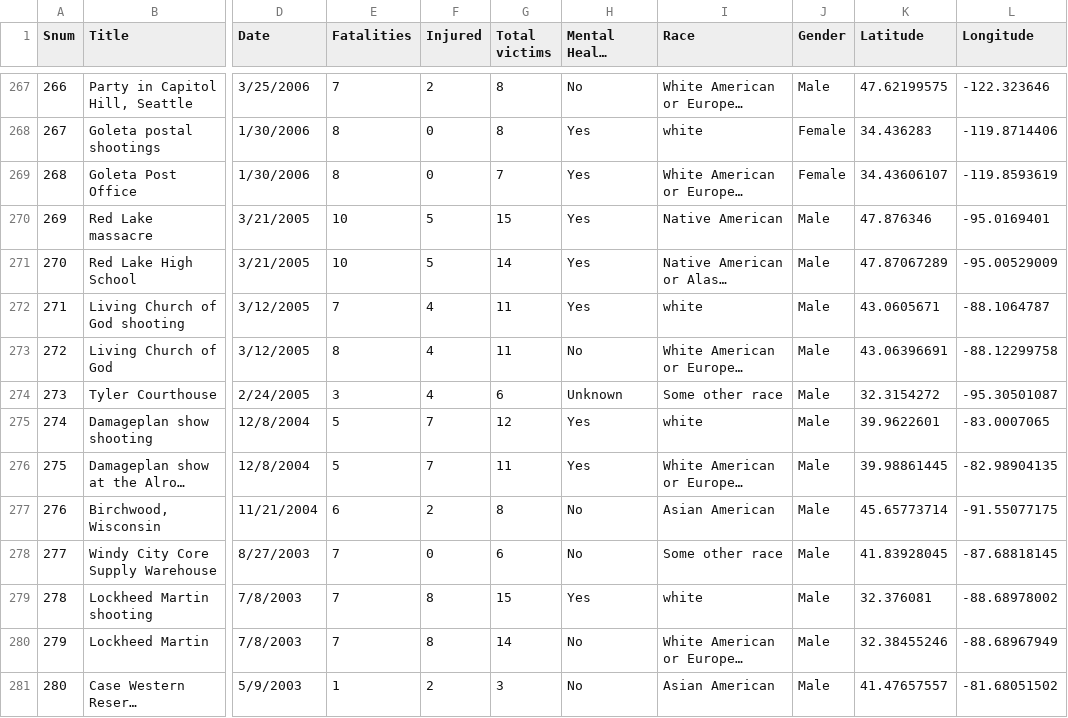
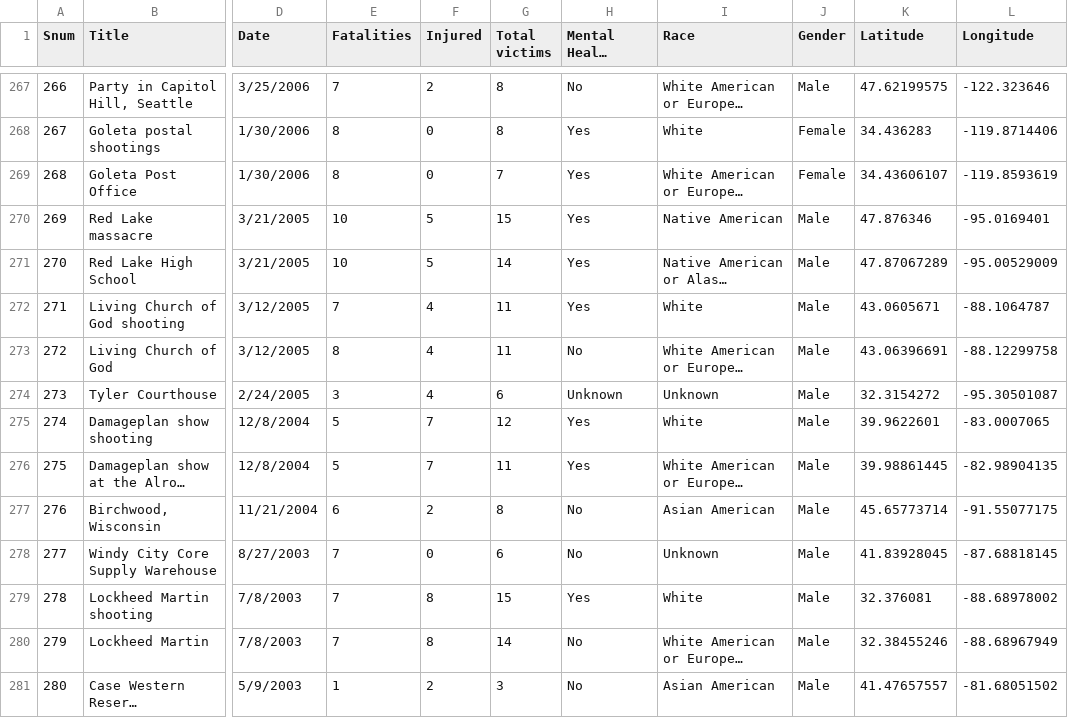
Before and after one commit to nikolaevra/us-mass-shootings-notebook, a CSV file: Mass Shootings Dataset.csv, drawn as a sheet; only a part is shown, gaps mark what is left out; long unchanged cells end in …; the diff covers the shown part only; the diff names each change by its address in the sheet, - before the commit and + after, or states it on an @@ line.

```diff
--- a/Mass Shootings Dataset.csv
+++ b/Mass Shootings Dataset.csv
-I268 (Race): white
+I268 (Race): White
-I272 (Race): white
+I272 (Race): White
-I274 (Race): Some other race
+I274 (Race): Unknown
-I275 (Race): white
+I275 (Race): White
-I278 (Race): Some other race
+I278 (Race): Unknown
-I279 (Race): white
+I279 (Race): White
```
Also changed, not shown: 94 edited cells elsewhere in this file, 2 other files.
